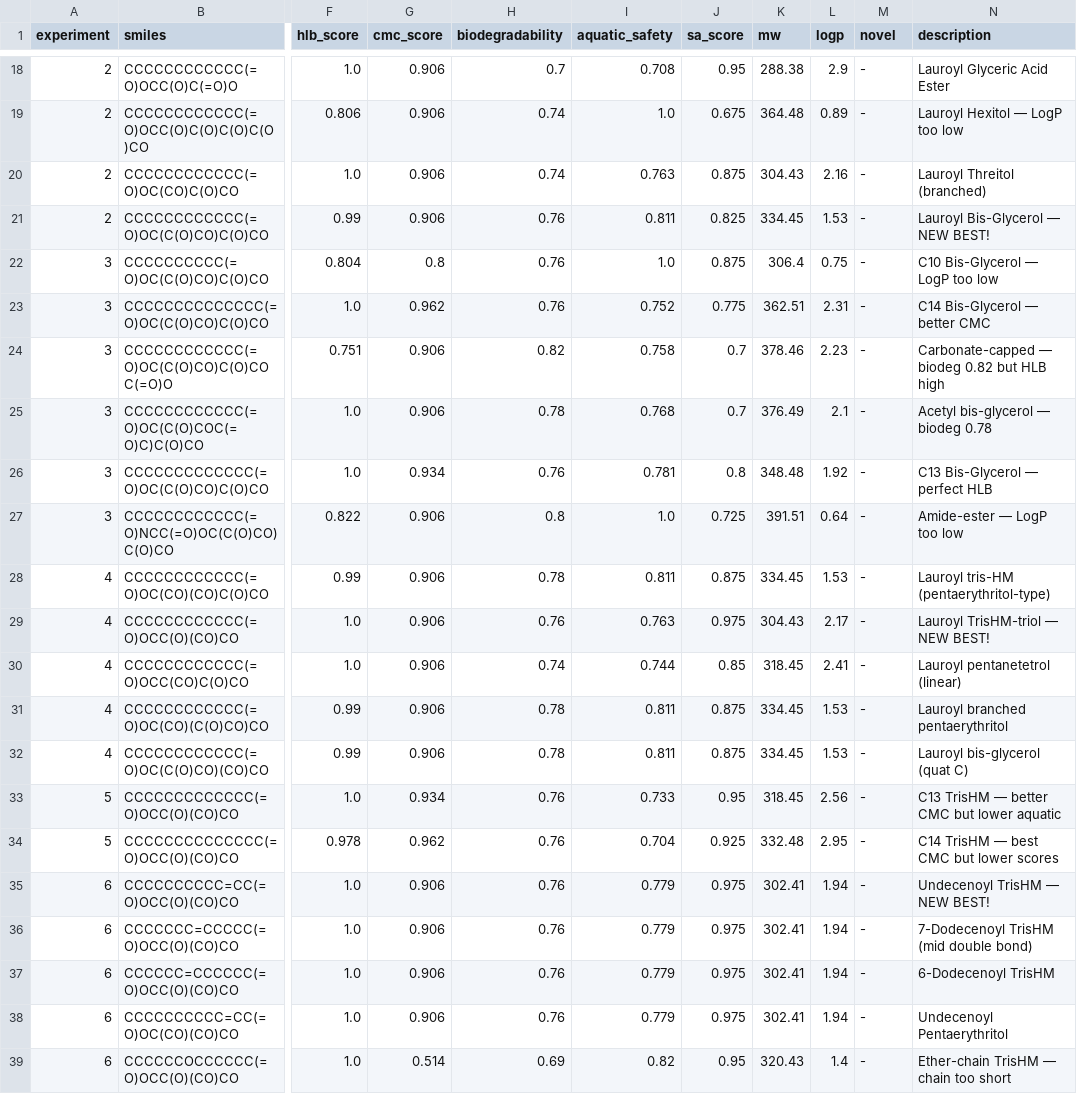
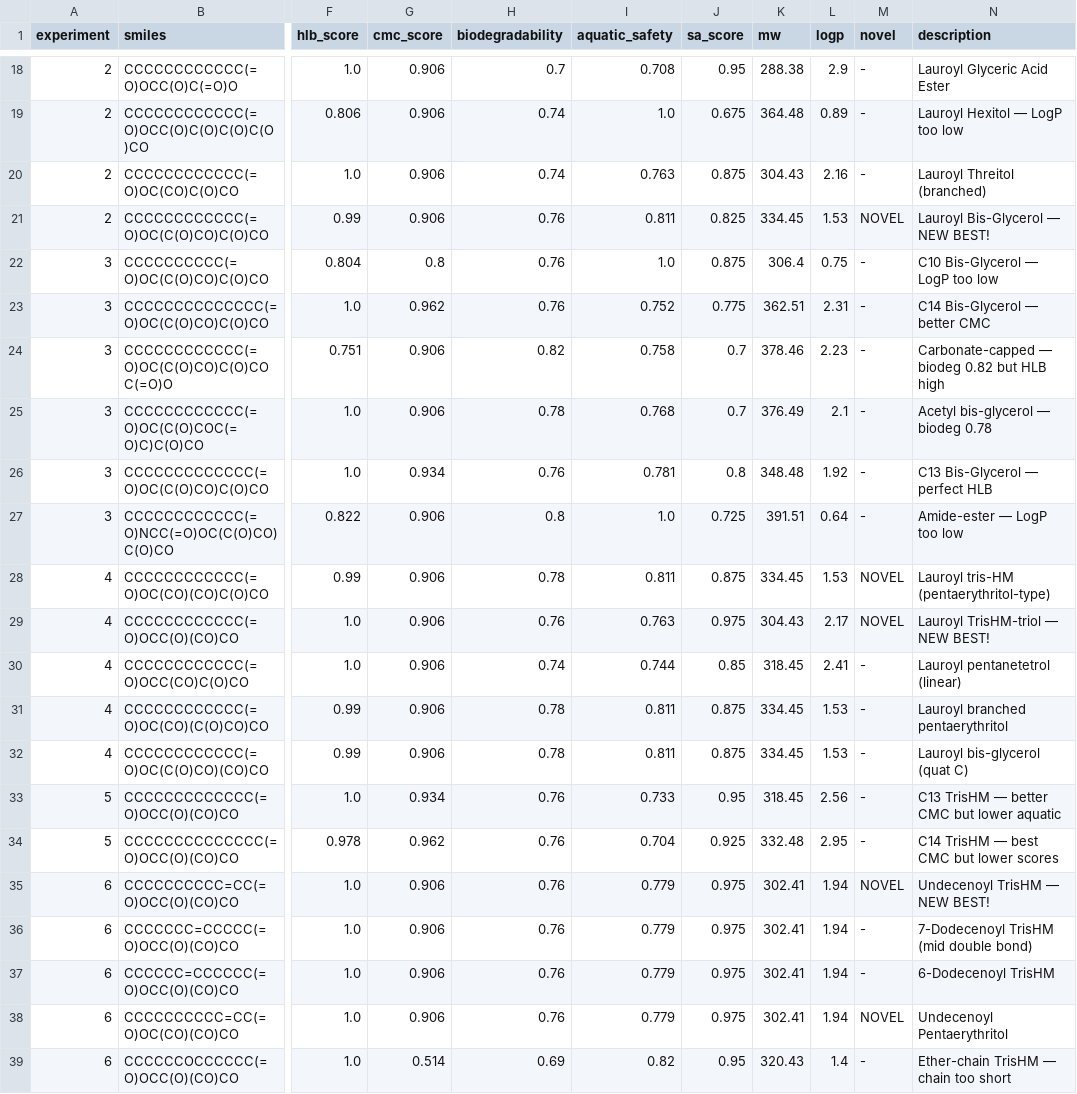
Before and after one commit to hugoguerrap/AutoLab-Public, a TSV file: experiments/surfactant-design/results.tsv, drawn as a sheet; only a part is shown, gaps mark what is left out; the diff names each change by its address in the sheet, - before the commit and + after, or states it on an @@ line.

```diff
--- a/experiments/surfactant-design/results.tsv
+++ b/experiments/surfactant-design/results.tsv
-M21 (novel): -
+M21 (novel): NOVEL
-M28:M29 (novel): -
+M28:M29 (novel): NOVEL
-M35 (novel): -
+M35 (novel): NOVEL
-M38 (novel): -
+M38 (novel): NOVEL
```
Also changed, not shown: 3 other files.
